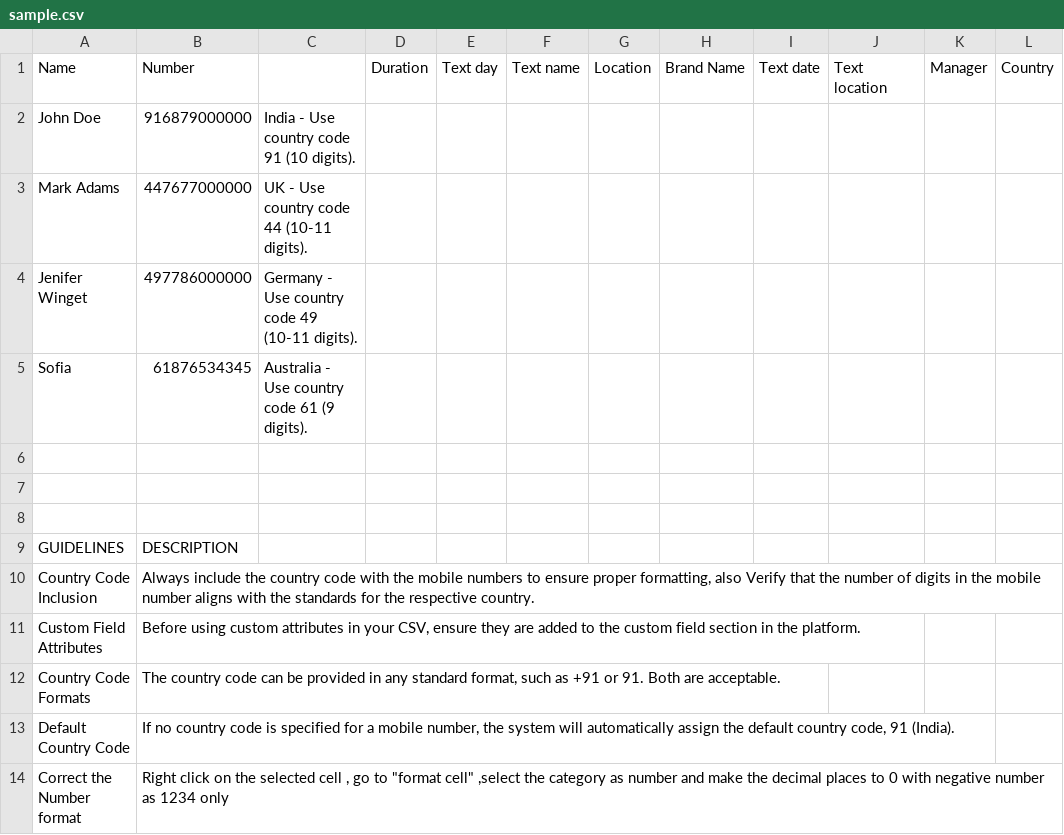
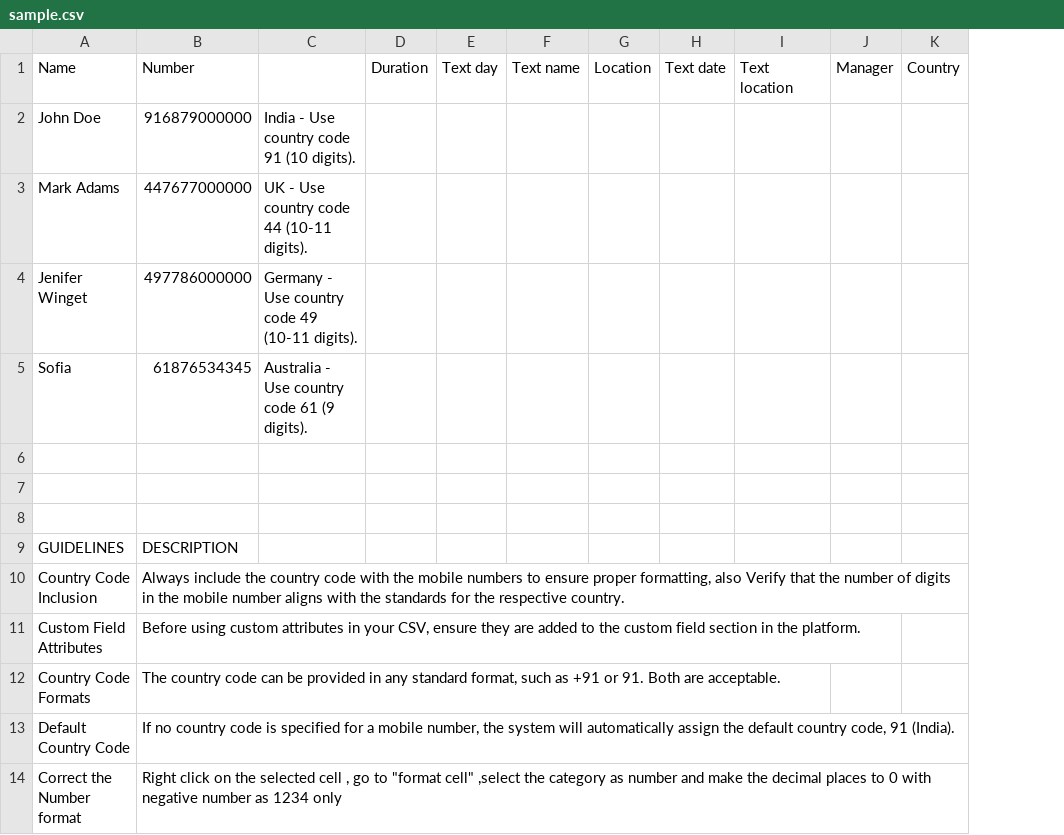
Before and after one commit to bhavna-commits/Whizard-render, a CSV file: CSV/db2426e80f/sample.csv, drawn as a sheet; the diff names each change by its address in the sheet, - before the commit and + after, or states it on an @@ line.

```diff
--- a/CSV/db2426e80f/sample.csv
+++ b/CSV/db2426e80f/sample.csv
-column H, row 1: Brand Name
```
Also changed, not shown: 38 other files.
